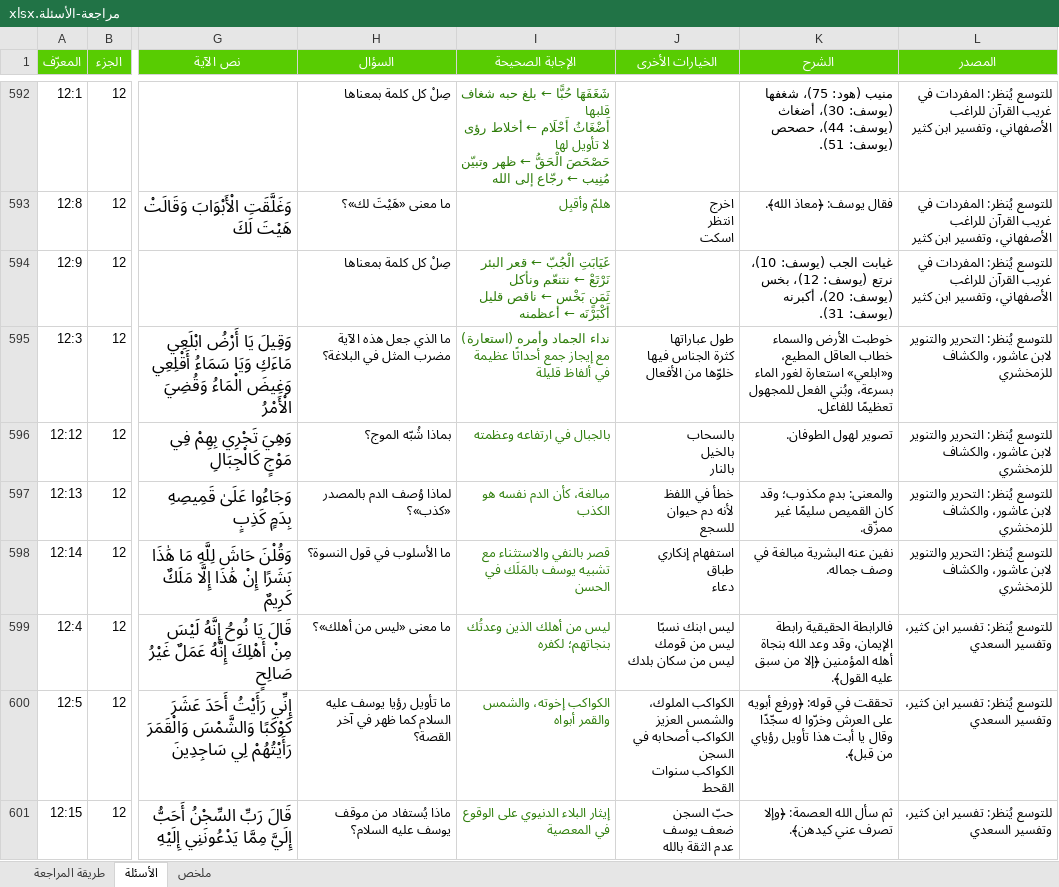
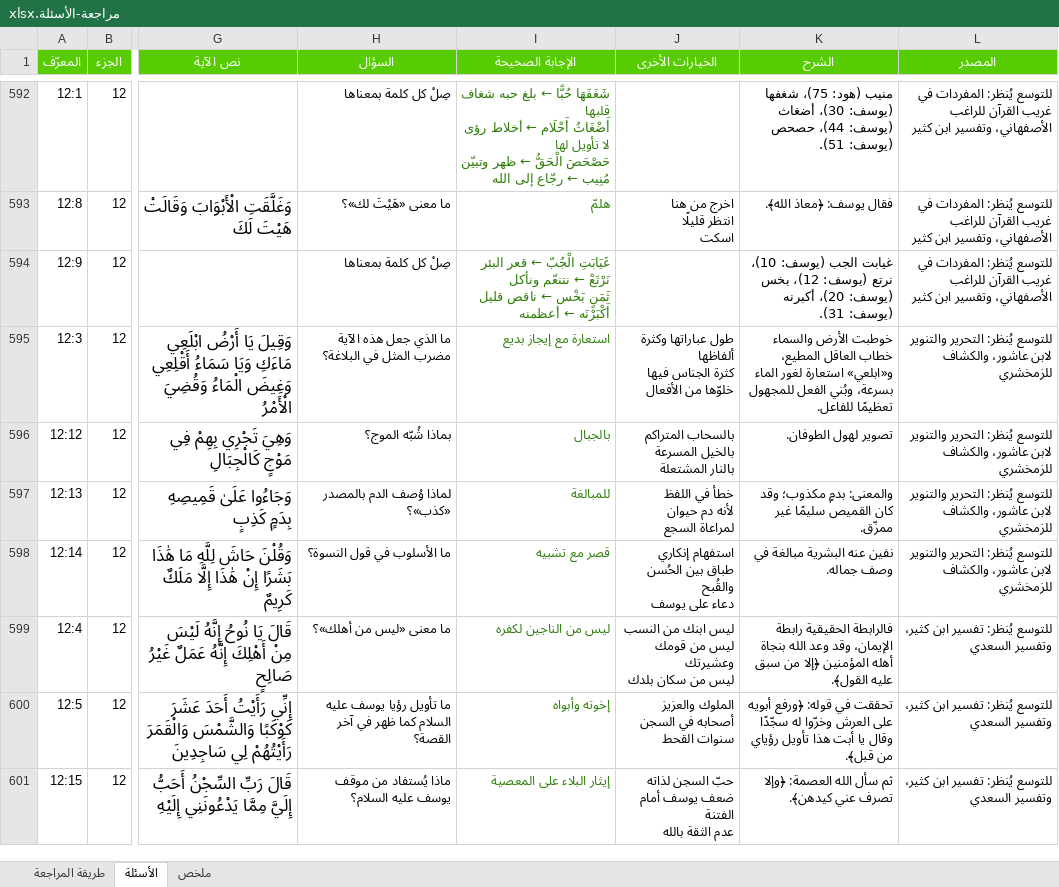
Before and after one commit to hishamzahrani/Hisham, an Excel workbook: review/مراجعة-الأسئلة.xlsx, sheet الأسئلة, drawn as a sheet; only a part is shown, gaps mark what is left out; values as stored, in another font and other column widths than the file's, no borders; conditional formats not drawn; ↵ is a line break in a cell; the diff covers the shown part only; the diff names each change by its address in the sheet, - before the commit and + after, or states it on an @@ line.

```diff
--- a/review/مراجعة-الأسئلة.xlsx (sheet الأسئلة)
+++ b/review/مراجعة-الأسئلة.xlsx (sheet الأسئلة)
-I593 (الإجابة الصحيحة): هلمّ وأقبِل
+I593 (الإجابة الصحيحة): هلمّ
-J593 (الخيارات الأخرى): اخرج ↵ انتظر ↵ اسكت
+J593 (الخيارات الأخرى): اخرج من هنا ↵ انتظر قليلًا ↵ اسكت
-I595 (الإجابة الصحيحة): نداء الجماد وأمره (استعارة) مع إيجاز جمع أحداثًا عظيمة في ألفاظ قليلة
+I595 (الإجابة الصحيحة): استعارة مع إيجاز بديع
-J595 (الخيارات الأخرى): طول عباراتها ↵ كثرة الجناس…
+J595 (الخيارات الأخرى): طول عباراتها وكثرة ألفاظها ↵ كثرة الجناس…
-I596 (الإجابة الصحيحة): بالجبال في ارتفاعه وعظمته
+I596 (الإجابة الصحيحة): بالجبال
-J596 (الخيارات الأخرى): بالسحاب ↵ بالخيل ↵ بالنار
+J596 (الخيارات الأخرى): بالسحاب المتراكم ↵ بالخيل المسرعة ↵ بالنار المشتعلة
-I597 (الإجابة الصحيحة): مبالغة، كأن الدم نفسه هو الكذب
+I597 (الإجابة الصحيحة): للمبالغة
-J597 (الخيارات الأخرى): خطأ في اللفظ ↵ لأنه دم حيوان ↵ للسجع
+J597 (الخيارات الأخرى): خطأ في اللفظ ↵ لأنه دم حيوان ↵ لمراعاة السجع
-I598 (الإجابة الصحيحة): قصر بالنفي والاستثناء مع تشبيه يوسف بالمَلَك في الحسن
+I598 (الإجابة الصحيحة): قصر مع تشبيه
-J598 (الخيارات الأخرى): استفهام إنكاري ↵ طباق ↵ دعاء
+J598 (الخيارات الأخرى): استفهام إنكاري ↵ طباق بين الحُسن والقُبح ↵ دعاء على يوسف
-I599 (الإجابة الصحيحة): ليس من أهلك الذين وعدتُك بنجاتهم؛ لكفره
+I599 (الإجابة الصحيحة): ليس من الناجين لكفره
-J599 (الخيارات الأخرى): ليس ابنك نسبًا ↵ ليس من قومك ↵ ليس من…
+J599 (الخيارات الأخرى): ليس ابنك من النسب ↵ ليس من قومك وعشيرتك ↵ ليس من…
-I600 (الإجابة الصحيحة): الكواكب إخوته، والشمس والقمر أبواه
+I600 (الإجابة الصحيحة): إخوته وأبواه
-J600 (الخيارات الأخرى): الكواكب الملوك، والشمس العزيز ↵ الكواكب أصحابه في السجن ↵ الكواكب سنوات القحط
+J600 (الخيارات الأخرى): الملوك والعزيز ↵ أصحابه في السجن ↵ سنوات القحط
-I601 (الإجابة الصحيحة): إيثار البلاء الدنيوي على الوقوع في المعصية
+I601 (الإجابة الصحيحة): إيثار البلاء على المعصية
-J601 (الخيارات الأخرى): حبّ السجن ↵ ضعف يوسف ↵ عدم الثقة بالله
+J601 (الخيارات الأخرى): حبّ السجن لذاته ↵ ضعف يوسف أمام الفتنة ↵ عدم الثقة بالله
```
Also changed, not shown: 1231 edited cells elsewhere in this sheet, 13 other files.
